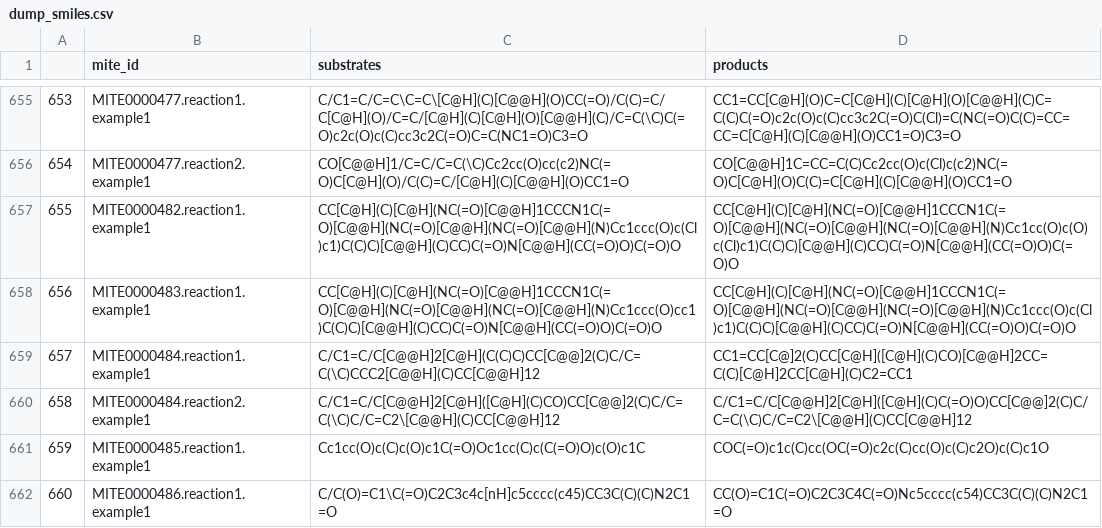
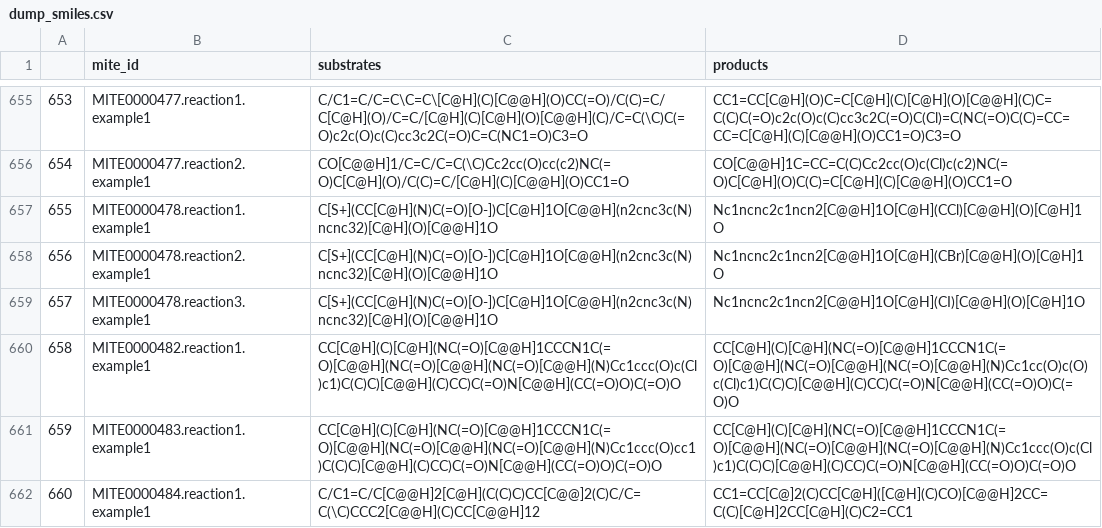
Before and after one commit to mite-standard/mite_data, a CSV file: mite_data/metadata/dump_smiles.csv, drawn as a sheet; only a part is shown, gaps mark what is left out; the shorter side is filled out with more unchanged rows; addresses are those after the commit; the diff names each change by its address in the sheet, - before the commit and + after, or states it on an @@ line.

```diff
--- a/mite_data/metadata/dump_smiles.csv
+++ b/mite_data/metadata/dump_smiles.csv
+row 657: 655 | MITE0000478.reaction1.example1 | C[S+](CC[C@H](N)C(=O)[O-])C[C@H]1O[C@@H](n2cnc3c(N)ncnc32)[C@H](O)[C@@H]1O | Nc1ncnc2c1ncn2[C@@H]1O[C@H](CCl)[C@@H](O)[C@H]1O
+row 658: 656 | MITE0000478.reaction2.example1 | C[S+](CC[C@H](N)C(=O)[O-])C[C@H]1O[C@@H](n2cnc3c(N)ncnc32)[C@H](O)[C@@H]1O | Nc1ncnc2c1ncn2[C@@H]1O[C@H](CBr)[C@@H](O)[C@H]1O
+row 659: 657 | MITE0000478.reaction3.example1 | C[S+](CC[C@H](N)C(=O)[O-])C[C@H]1O[C@@H](n2cnc3c(N)ncnc32)[C@H](O)[C@@H]1O | Nc1ncnc2c1ncn2[C@@H]1O[C@H](CI)[C@@H](O)[C@H]1O
@@ column A renumbered from row 660 down @@
```
Also changed, not shown: mite_data/metadata/dump_smarts.csv, mite_data/metadata/mite_prot_accessions.csv, 5 other files.
